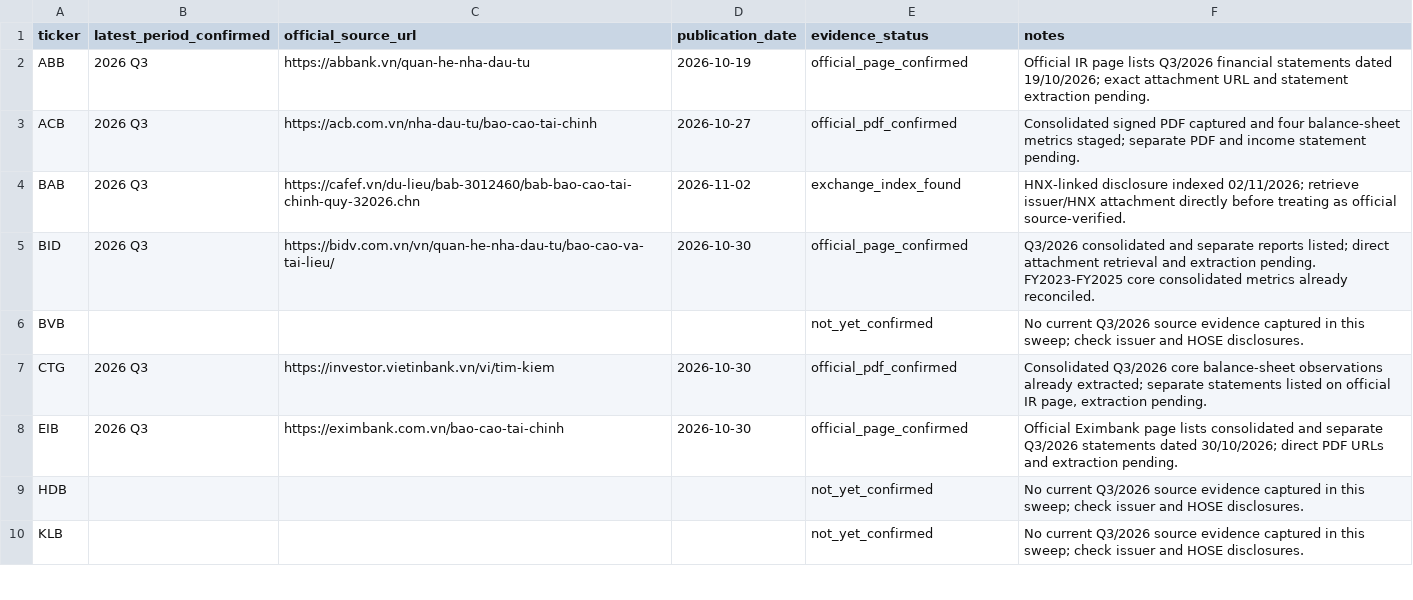
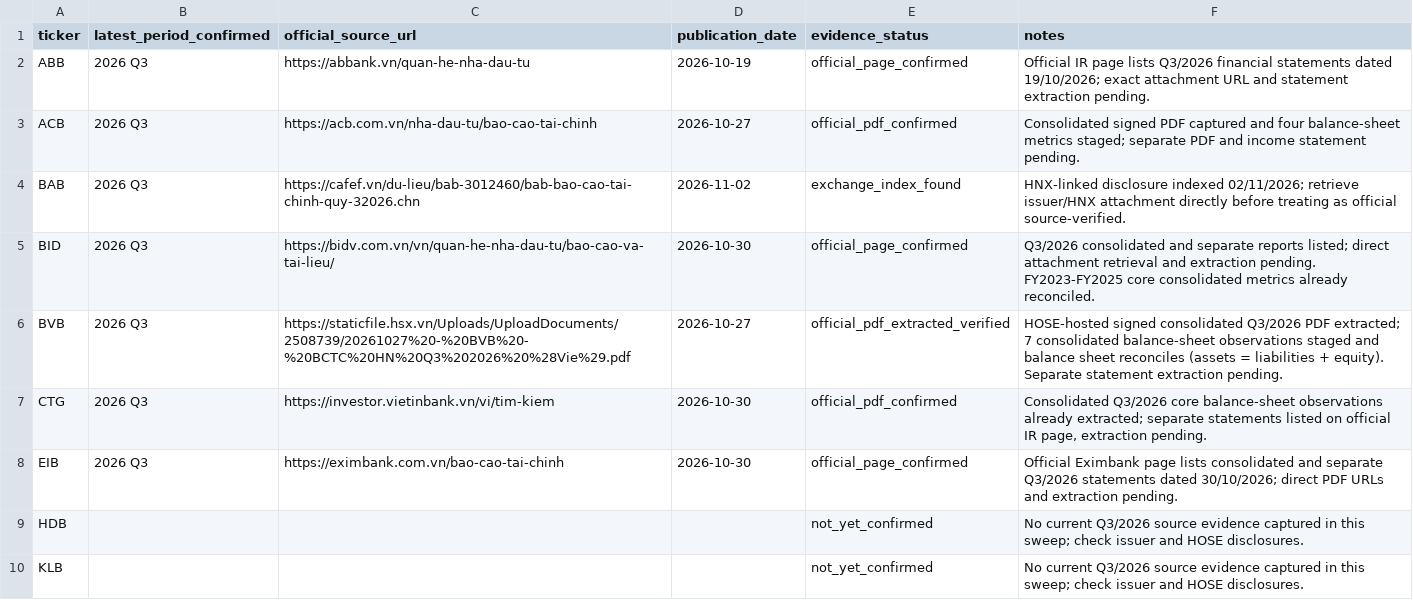
Before and after one commit to TRILM1611/vietnam-banking-dashboard, a CSV file: Ngan-hang/vn_banking_dashboard_free/BANK_REGISTRY_SWEEP_2026-11-05.csv, drawn as a sheet; only a part is shown.

Commit message:
Record official BVB Q3 2026 consolidated PDF extraction

```diff
--- a/Ngan-hang/vn_banking_dashboard_free/BANK_REGISTRY_SWEEP_2026-11-05.csv
+++ b/Ngan-hang/vn_banking_dashboard_free/BANK_REGISTRY_SWEEP_2026-11-05.csv
@@ -5,3 +5,3 @@ ticker,latest_period_confirmed,official_source_url,publication_date,evidence_sta
 "BID","2026 Q3","https://bidv.com.vn/vn/quan-he-nha-dau-tu/bao-cao-va-tai-lieu/","2026-10-30","official_page_confirmed","Q3/2026 consolidated and separate reports listed; direct attachment retrieval and extraction pending. FY2023-FY2025 core consolidated metrics already reconciled."
-"BVB","","","","not_yet_confirmed","No current Q3/2026 source evidence captured in this sweep; check issuer and HOSE disclosures."
+"BVB","2026 Q3","https://staticfile.hsx.vn/Uploads/UploadDocuments/2508739/20261027%20-%20BVB%20-%20BCTC%20HN%20Q3%202026%20%28Vie%29.pdf","2026-10-27","official_pdf_extracted_verified","HOSE-hosted signed consolidated Q3/2026 PDF extracted; 7 consolidated balance-sheet observations staged and balance sheet reconciles (assets = liabilities + equity). Separate statement extraction pending."
 "CTG","2026 Q3","https://investor.vietinbank.vn/vi/tim-kiem","2026-10-30","official_pdf_confirmed","Consolidated Q3/2026 core balance-sheet observations already extracted; separate statements listed on official IR page, extraction pending."
```
